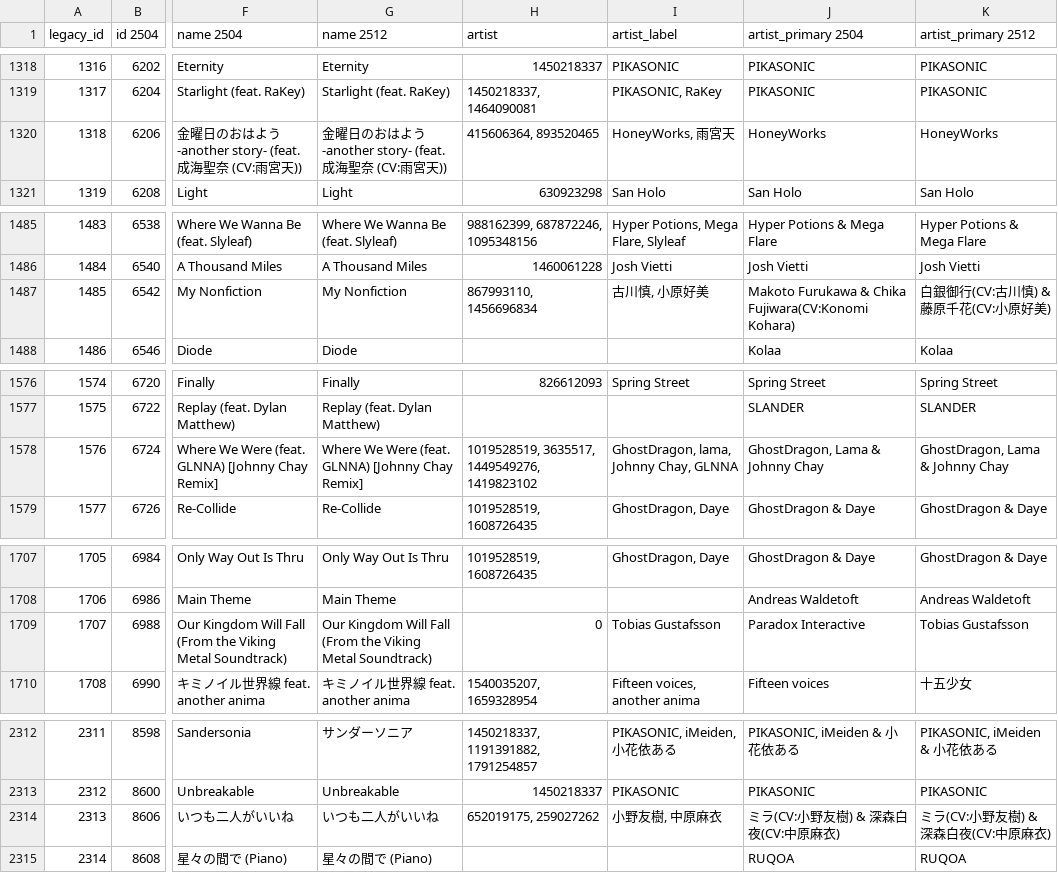
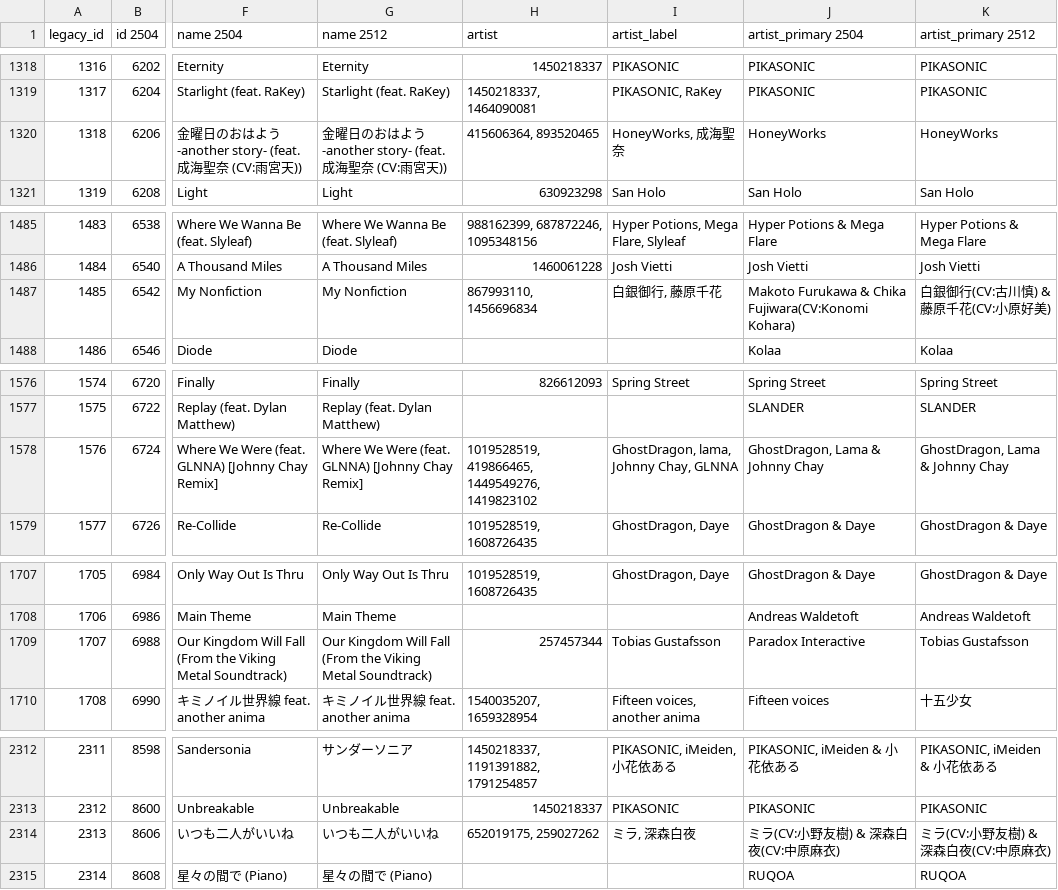
Before and after one commit to taipeinative/music-summary, a CSV file: data/.legacy/library.csv, drawn as a sheet; only a part is shown, gaps mark what is left out; the diff covers the shown part only; the diff names each change by its address in the sheet, - before the commit and + after, or states it on an @@ line.

Commit message:
feat(backend): ability to import songs
* Modified: `doc\dev\Design Guidelines.md`, the schemata were updated.
* Modified: `backend\py\migrate_artists.py`, added a view `artist_overview`.
* Modified: `backend\py\migrate_songs.py`, added the ability to import songs from `data\.legacy\library.csv`.
* Modified: `backend\py\music_db\typing.py`, use dictionary instead.

```diff
--- a/data/.legacy/library.csv
+++ b/data/.legacy/library.csv
-I1320 (artist_label): HoneyWorks, 雨宮天
+I1320 (artist_label): HoneyWorks, 成海聖奈
-I1487 (artist_label): 古川慎, 小原好美
+I1487 (artist_label): 白銀御行, 藤原千花
-H1578 (artist): 1019528519, 3635517, 1449549276, 1419823102
+H1578 (artist): 1019528519, 419866465, 1449549276, 1419823102
-H1709 (artist): 0
+H1709 (artist): 257457344
-I2314 (artist_label): 小野友樹, 中原麻衣
+I2314 (artist_label): ミラ, 深森白夜
```
Also changed, not shown: 10 edited cells elsewhere in this file, 5 other files.
